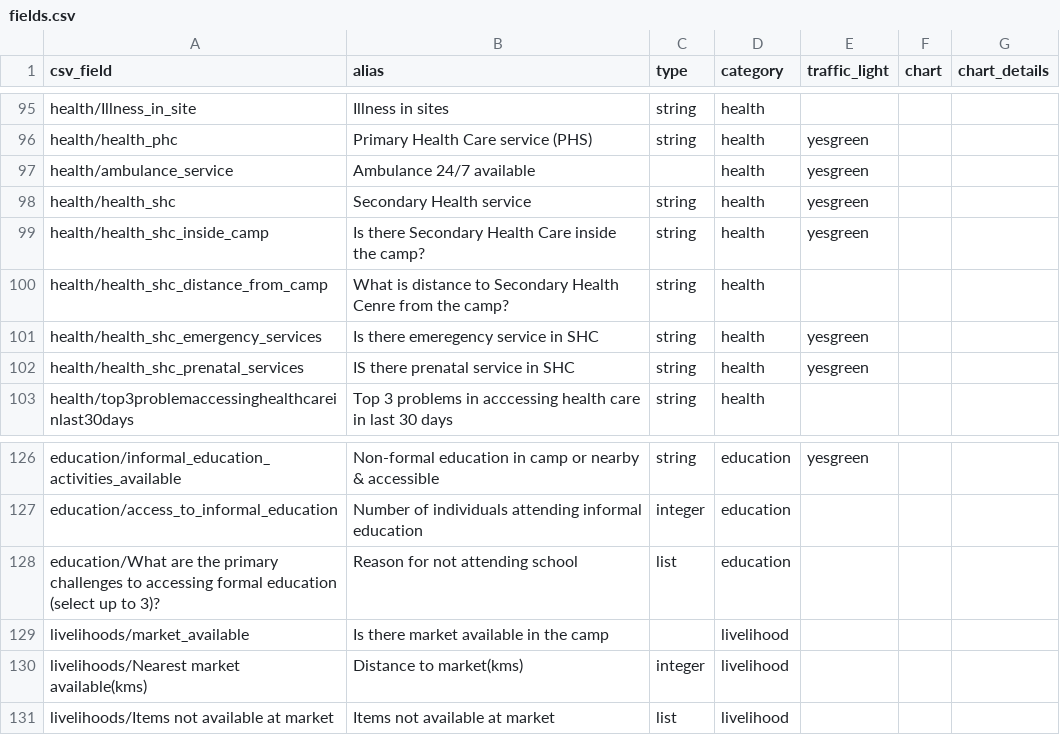
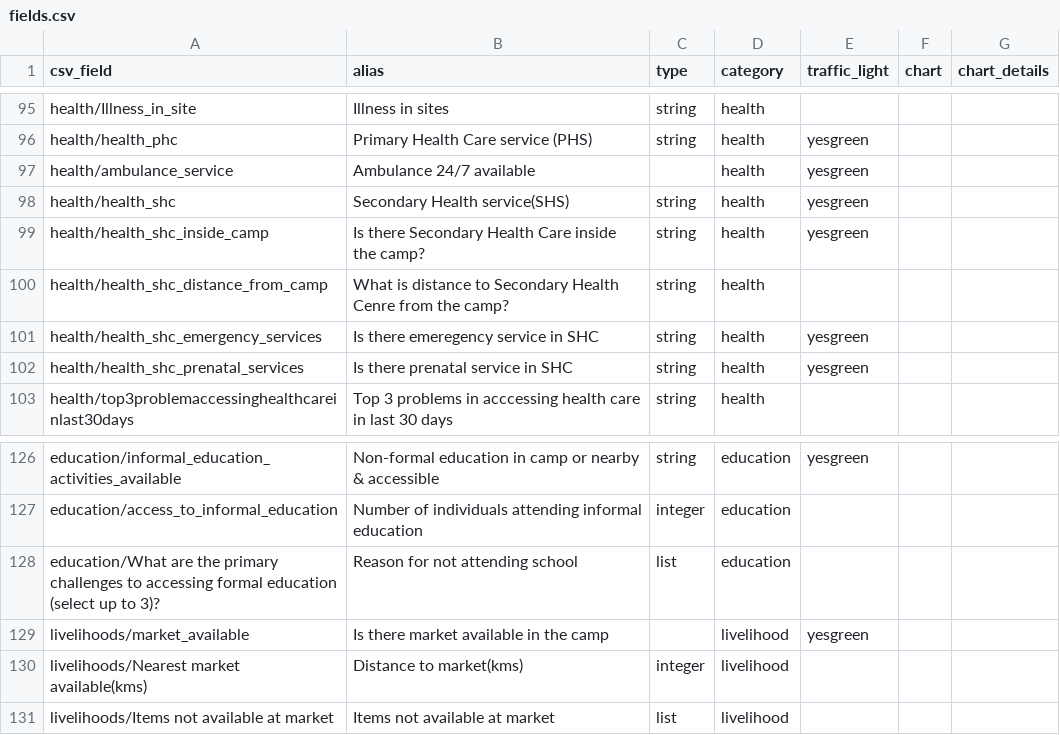
Before and after one commit to cccmiraq/FSMTMap, a CSV file: data/fields.csv, drawn as a sheet; only a part is shown, gaps mark what is left out.

Commit message:
Add files via upload

```diff
--- a/data/fields.csv
+++ b/data/fields.csv
@@ -97,3 +97,3 @@ health/health_phc,Primary Health Care service (PHS),string,health,yesgreen,,
 health/ambulance_service,Ambulance 24/7 available,,health,yesgreen,,
-health/health_shc,Secondary Health service,string,health,yesgreen,,
+health/health_shc,Secondary Health service(SHS),string,health,yesgreen,,
 health/health_shc_inside_camp,Is there Secondary Health Care inside the camp?,string,health,yesgreen,,
@@ -101,3 +101,3 @@ health/health_shc_distance_from_camp,What is distance to Secondary Health Cenre
 health/health_shc_emergency_services,Is there emeregency service in SHC,string,health,yesgreen,,
-health/health_shc_prenatal_services,IS there prenatal service in SHC,string,health,yesgreen,,
+health/health_shc_prenatal_services,Is there prenatal service in SHC,string,health,yesgreen,,
 health/top3problemaccessinghealthcareinlast30days,Top 3 problems in acccessing health care in last 30 days,string,health,,,
@@ -128,3 +128,3 @@ education/access_to_informal_education,Number of individuals attending informal
 education/What are the primary challenges to accessing formal education (select up to 3)?,Reason for not attending school,list,education,,,
-livelihoods/market_available,Is there market available in the camp,,livelihood,,,
+livelihoods/market_available,Is there market available in the camp,,livelihood,yesgreen,,
 livelihoods/Nearest market available(kms),Distance to market(kms),integer,livelihood,,,
```
